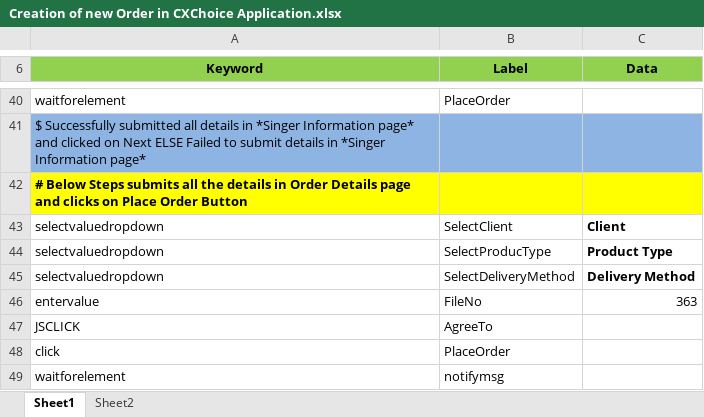
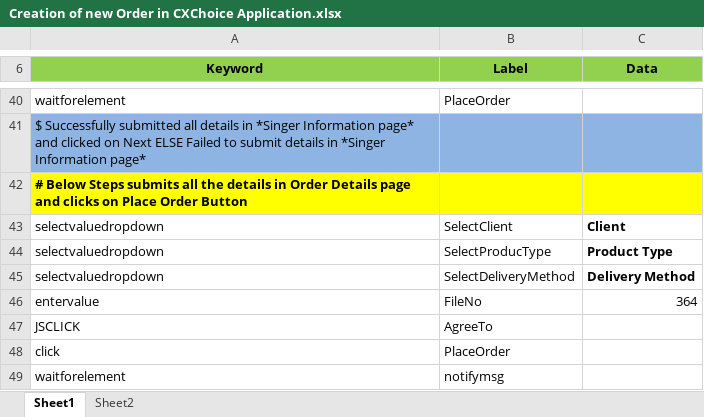
Before and after one commit to mpentakotatechie/Hybrid_Automation, an Excel workbook: TestCases/Automation_Demo/Creation of new Order in CXChoice Application.xlsx, sheet Sheet1, drawn as a sheet; only a part is shown, gaps mark what is left out; values as stored, in another font and other column widths than the file's, no borders; charts and pictures not drawn; the diff names each change by its address in the sheet, - before the commit and + after, or states it on an @@ line.

Commit message:
updated test case

```diff
--- a/TestCases/Automation_Demo/Creation of new Order in CXChoice Application.xlsx (sheet Sheet1)
+++ b/TestCases/Automation_Demo/Creation of new Order in CXChoice Application.xlsx (sheet Sheet1)
-C46 (Data): 363
+C46 (Data): 364
```
Also changed, not shown: TestSuites/Automation_Demo.xlsx.
